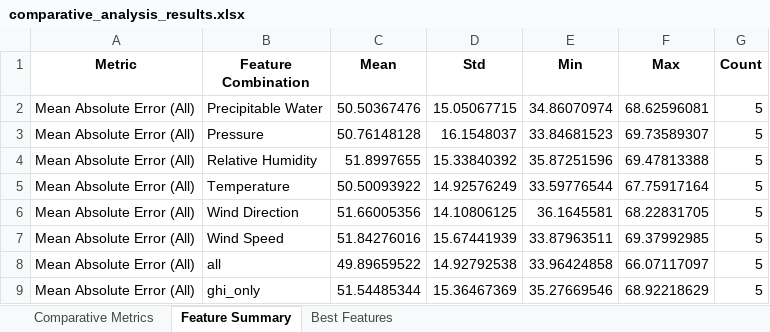
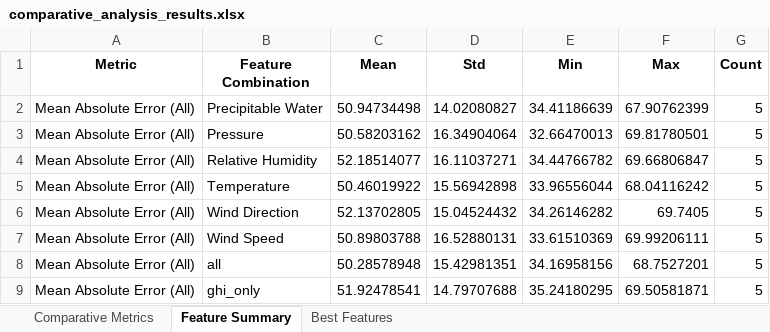
Before and after one commit to JoseFRuiz/ghiforecasting, an Excel workbook: results/comparative_analysis_results.xlsx, sheet Feature Summary, drawn as a sheet; only a part is shown; values as stored, in another font and other column widths than the file's, no borders; the diff covers the shown part only; the diff names each change by its address in the sheet, - before the commit and + after, or states it on an @@ line.

```diff
--- a/results/comparative_analysis_results.xlsx (sheet Feature Summary)
+++ b/results/comparative_analysis_results.xlsx (sheet Feature Summary)
-C2 (Mean): 50.50367476
+C2 (Mean): 50.94734498
-D2 (Std): 15.05067715
+D2 (Std): 14.02080827
-E2 (Min): 34.86070974
+E2 (Min): 34.41186639
-F2 (Max): 68.62596081
+F2 (Max): 67.90762399
-C3 (Mean): 50.76148128
+C3 (Mean): 50.58203162
-D3 (Std): 16.1548037
+D3 (Std): 16.34904064
-E3 (Min): 33.84681523
+E3 (Min): 32.66470013
-F3 (Max): 69.73589307
+F3 (Max): 69.81780501
-C4 (Mean): 51.8997655
+C4 (Mean): 52.18514077
-D4 (Std): 15.33840392
+D4 (Std): 16.11037271
-E4 (Min): 35.87251596
+E4 (Min): 34.44766782
-F4 (Max): 69.47813388
+F4 (Max): 69.66806847
-C5 (Mean): 50.50093922
+C5 (Mean): 50.46019922
-D5 (Std): 14.92576249
+D5 (Std): 15.56942898
-E5 (Min): 33.59776544
+E5 (Min): 33.96556044
-F5 (Max): 67.75917164
+F5 (Max): 68.04116242
-C6 (Mean): 51.66005356
+C6 (Mean): 52.13702805
-D6 (Std): 14.10806125
+D6 (Std): 15.04524432
-E6 (Min): 36.1645581
+E6 (Min): 34.26146282
-F6 (Max): 68.22831705
+F6 (Max): 69.7405
-C7 (Mean): 51.84276016
+C7 (Mean): 50.89803788
-D7 (Std): 15.67441939
+D7 (Std): 16.52880131
-E7 (Min): 33.87963511
+E7 (Min): 33.61510369
-F7 (Max): 69.37992985
+F7 (Max): 69.99206111
-C8 (Mean): 49.89659522
+C8 (Mean): 50.28578948
-D8 (Std): 14.92792538
+D8 (Std): 15.42981351
-E8 (Min): 33.96424858
+E8 (Min): 34.16958156
-F8 (Max): 66.07117097
+F8 (Max): 68.7527201
-C9 (Mean): 51.54485344
+C9 (Mean): 51.92478541
-D9 (Std): 15.36467369
+D9 (Std): 14.79707688
-E9 (Min): 35.27669546
+E9 (Min): 35.24180295
-F9 (Max): 68.92218629
+F9 (Max): 69.50581871
```
Also changed, not shown: 45 added rows and 224 edited cells elsewhere in this sheet, sheet Comparative Metrics, sheet Best Features, 56 other files.
